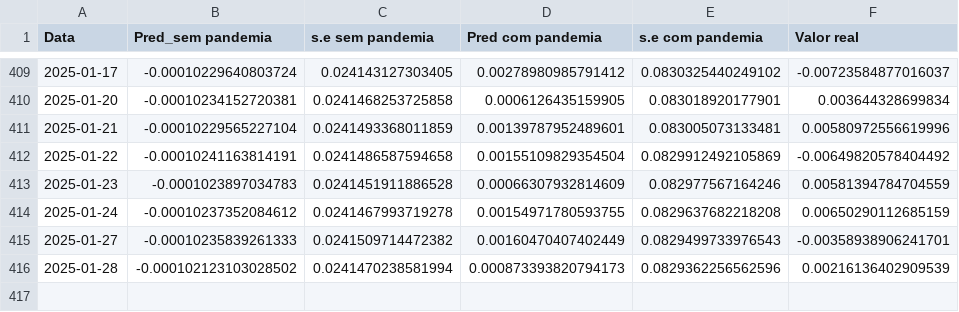
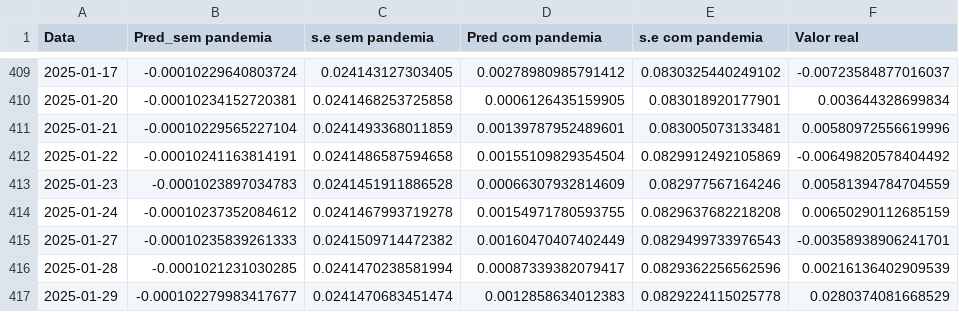
Before and after one commit to JuanPabloMonDi/Serie-temporal-LATAM-Airlines, a CSV file: Predict.csv, drawn as a sheet; only a part is shown, gaps mark what is left out.

Commit message:
Prediction of the day

```diff
--- a/Predict.csv
+++ b/Predict.csv
@@ -415,2 +415,3 @@
 2025-01-27,"-0.00010235839261333","0.0241509714472382","0.00160470407402449","0.0829499733976543","-0.00358938906241701"
-2025-01-28,"-0.000102123103028502","0.0241470238581994","0.000873393820794173","0.0829362256562596","0.00216136402909539"
+2025-01-28,"-0.0001021231030285","0.0241470238581994","0.00087339382079417","0.0829362256562596","0.00216136402909539"
+2025-01-29,"-0.000102279983417677","0.0241470683451474","0.0012858634012383","0.0829224115025778","0.0280374081668529"
```
